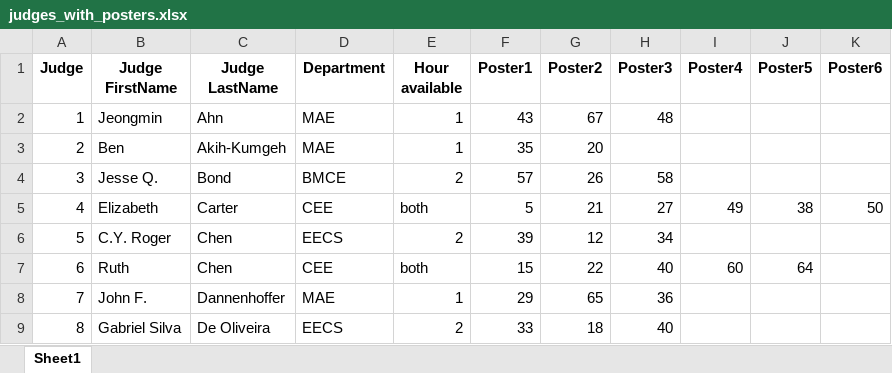
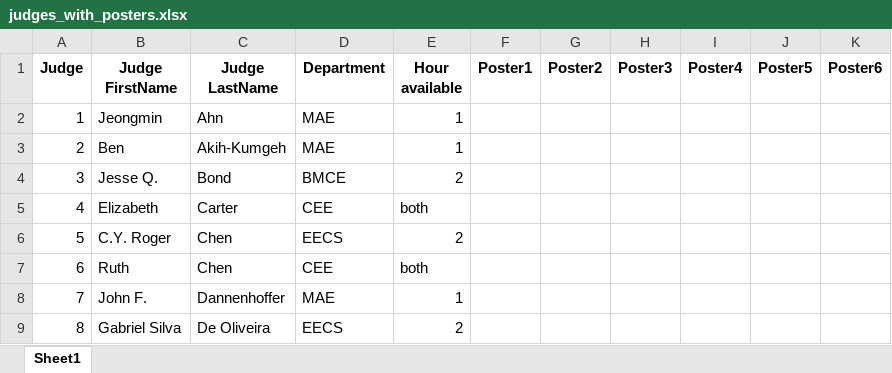
Before and after one commit to Linabousbih/ecs-challenge, an Excel workbook: data/judges_with_posters.xlsx, sheet Sheet1, drawn as a sheet; only a part is shown; values as stored, in another font and other column widths than the file's, no borders; the diff covers the shown part only; the diff names each change by its address in the sheet, - before the commit and + after, or states it on an @@ line.

```diff
--- a/data/judges_with_posters.xlsx (sheet Sheet1)
+++ b/data/judges_with_posters.xlsx (sheet Sheet1)
-F2 (Poster1): 43
+F2 (Poster1): (empty)
-G2 (Poster2): 67
+G2 (Poster2): (empty)
-H2 (Poster3): 48
+H2 (Poster3): (empty)
-F3 (Poster1): 35
+F3 (Poster1): (empty)
-G3 (Poster2): 20
+G3 (Poster2): (empty)
-F4 (Poster1): 57
+F4 (Poster1): (empty)
-G4 (Poster2): 26
+G4 (Poster2): (empty)
-H4 (Poster3): 58
+H4 (Poster3): (empty)
-F5 (Poster1): 5
+F5 (Poster1): (empty)
-G5 (Poster2): 21
+G5 (Poster2): (empty)
-H5 (Poster3): 27
+H5 (Poster3): (empty)
-I5 (Poster4): 49
+I5 (Poster4): (empty)
-J5 (Poster5): 38
+J5 (Poster5): (empty)
-K5 (Poster6): 50
+K5 (Poster6): (empty)
-F6 (Poster1): 39
+F6 (Poster1): (empty)
-G6 (Poster2): 12
+G6 (Poster2): (empty)
-H6 (Poster3): 34
+H6 (Poster3): (empty)
-F7 (Poster1): 15
+F7 (Poster1): (empty)
-G7 (Poster2): 22
+G7 (Poster2): (empty)
-H7 (Poster3): 40
+H7 (Poster3): (empty)
-I7 (Poster4): 60
+I7 (Poster4): (empty)
-J7 (Poster5): 64
+J7 (Poster5): (empty)
-F8 (Poster1): 29
+F8 (Poster1): (empty)
-G8 (Poster2): 65
+G8 (Poster2): (empty)
-H8 (Poster3): 36
+H8 (Poster3): (empty)
-F9 (Poster1): 33
+F9 (Poster1): (empty)
-G9 (Poster2): 18
+G9 (Poster2): (empty)
-H9 (Poster3): 40
+H9 (Poster3): (empty)
```
Also changed, not shown: 106 edited cells elsewhere in this sheet, data/final_assignments.xlsx, data/poster_judge_matrix.xlsx, 3 other files.
